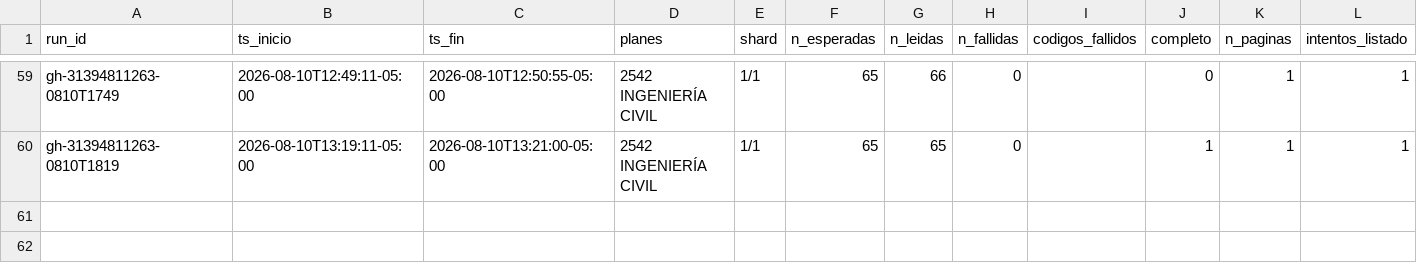
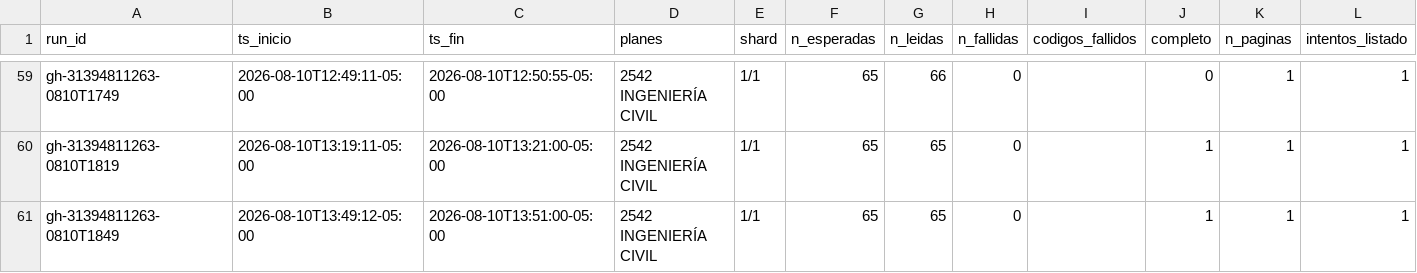
Before and after one commit to aroberto-ux/horarios_unal, a CSV file: runs.csv, drawn as a sheet; only a part is shown, gaps mark what is left out.

```diff
--- a/runs.csv
+++ b/runs.csv
@@ -60 +60,2 @@ gh-31394811263-0810T1749,2026-08-10T12:49:11-05:00,2026-08-10T12:50:55-05:00,254
 gh-31394811263-0810T1819,2026-08-10T13:19:11-05:00,2026-08-10T13:21:00-05:00,2542 INGENIERÍA CIVIL,1/1,65,65,0,,1,1,1
+gh-31394811263-0810T1849,2026-08-10T13:49:12-05:00,2026-08-10T13:51:00-05:00,2542 INGENIERÍA CIVIL,1/1,65,65,0,,1,1,1
```
Also changed, not shown: 5 other files.
